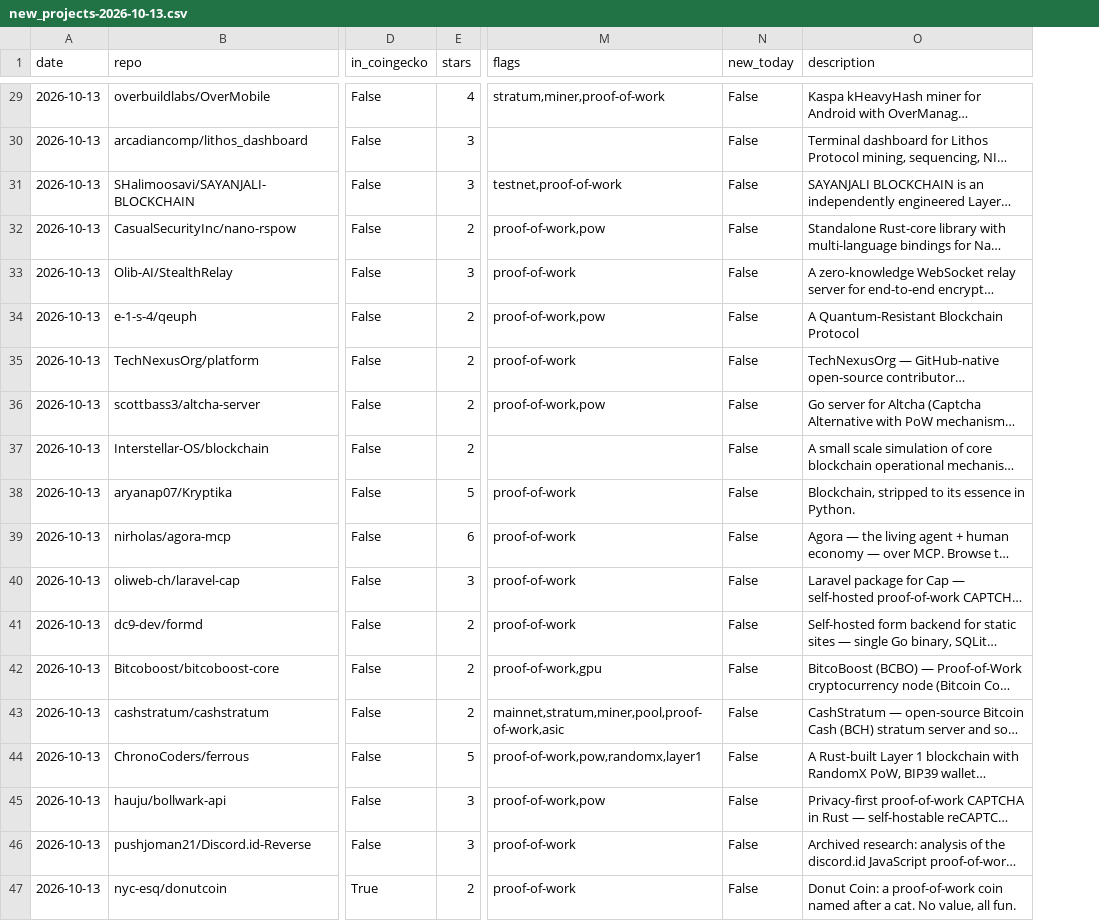
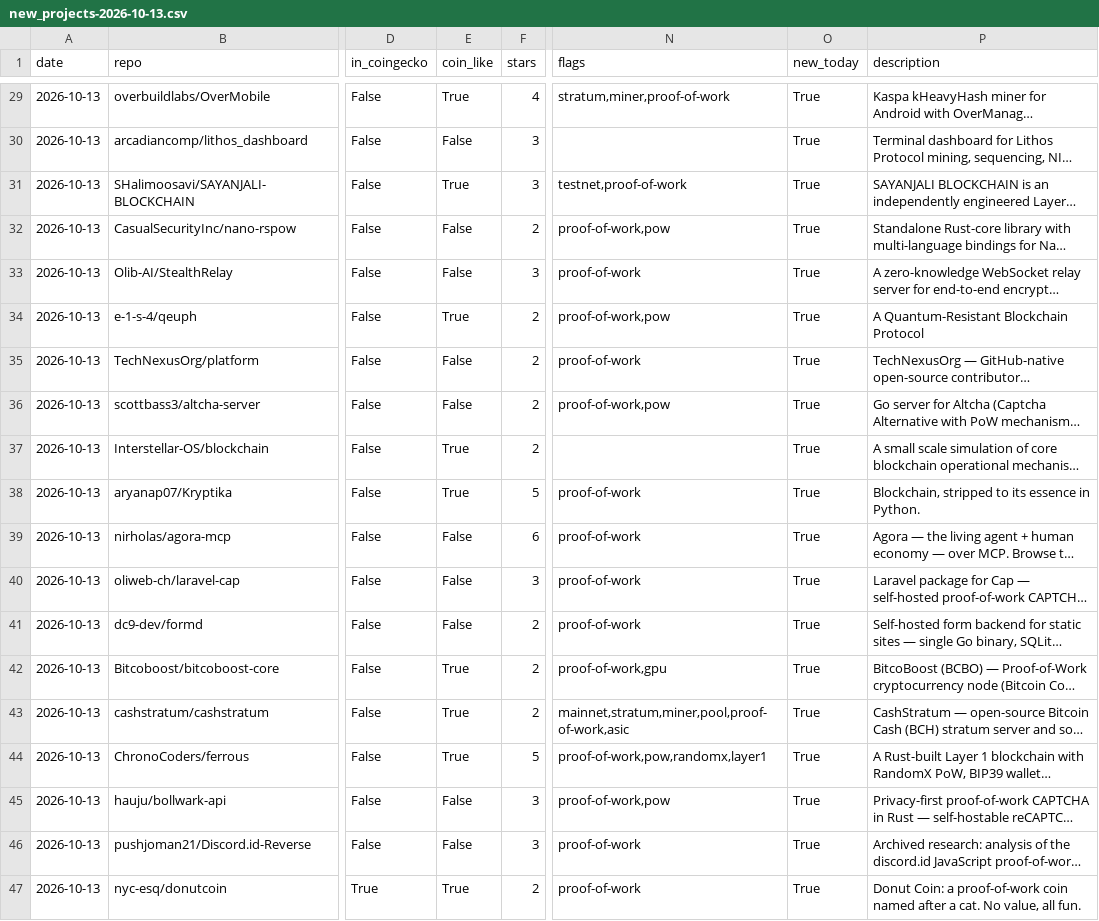
Before and after one commit to kaminiak8-cmd/crypto-pow-scanner, a CSV file: data/new_projects-2026-10-13.csv, drawn as a sheet; only a part is shown, gaps mark what is left out; long unchanged cells end in …; addresses are those after the commit; the diff covers the shown part only; the diff names each change by its address in the sheet, - before the commit and + after, or states it on an @@ line.

```diff
--- a/data/new_projects-2026-10-13.csv
+++ b/data/new_projects-2026-10-13.csv
+column E (coin_like), rows 29-47: True | False | True | False | False | True | False | False | True | True | False | False | False | True | True | True | False | False | True
-O29:O47 (new_today): False
+O29:O47 (new_today): True
```
Also changed, not shown: 27 edited cells elsewhere in this file, data/2026-10-13.csv, 2 other files.
